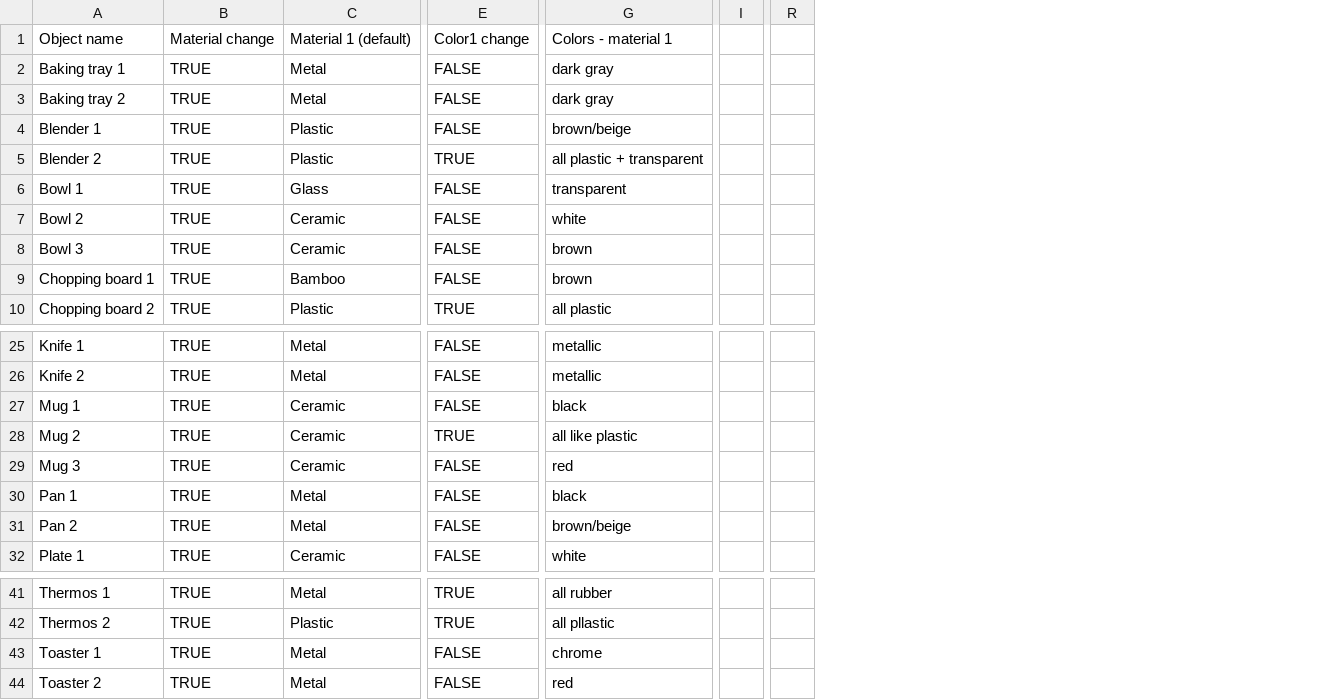
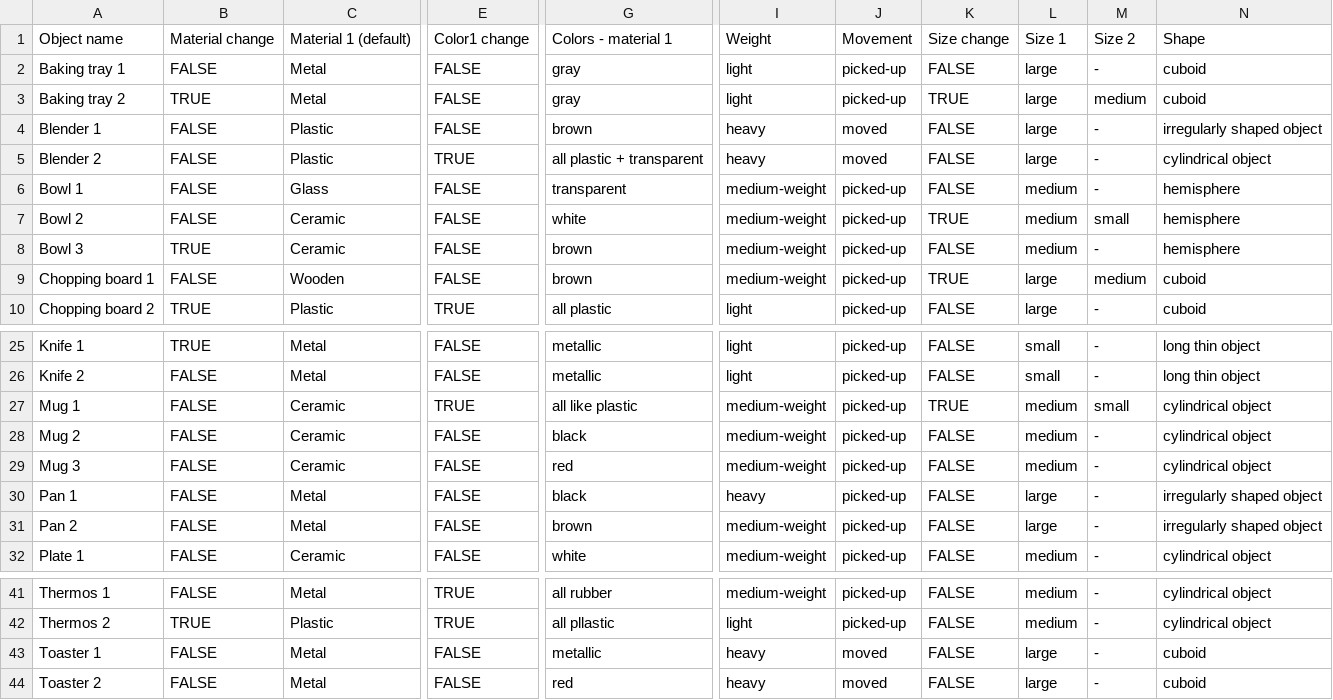
Before and after one commit to michaal94/clevr-dataset-gen, a CSV file: image_generation/objects_2.csv, drawn as a sheet; only a part is shown, gaps mark what is left out; removed rows and columns are numbered as before the commit, all else as after; the diff covers the shown part only; the diff names each change by its address in the sheet, - before the commit and + after, or states it on an @@ line.

```diff
--- a/image_generation/objects_2.csv
+++ b/image_generation/objects_2.csv
-column B, rows 1-10: Material change | TRUE | TRUE | TRUE | TRUE | TRUE | TRUE | TRUE | TRUE | TRUE; rows 25-32: all TRUE; rows 41-44: all TRUE
+column B, rows 1-10: Material change | FALSE | TRUE | FALSE | FALSE | FALSE | FALSE | TRUE | FALSE | TRUE; rows 25-32: TRUE | FALSE | FALSE | FALSE | FALSE | FALSE | FALSE | FALSE; rows 41-44: FALSE | TRUE | FALSE | FALSE
-column I, empty
-column R, empty
+column I, rows 1-10: Weight | light | light | heavy | heavy | medium-weight | medium-weight | medium-weight | medium-weight | light; rows 25-32: light | light | medium-weight | medium-weight | medium-weight | heavy | medium-weight | medium-weight; rows 41-44: medium-weight | light | heavy | heavy
+column J, rows 1-10: Movement | picked-up | picked-up | moved | moved | picked-up | picked-up | picked-up | picked-up | picked-up; rows 25-32: all picked-up; rows 41-44: picked-up | picked-up | moved | moved
+column K, rows 1-10: Size change | FALSE | TRUE | FALSE | FALSE | FALSE | TRUE | FALSE | TRUE | FALSE; rows 25-32: FALSE | FALSE | TRUE | FALSE | FALSE | FALSE | FALSE | FALSE; rows 41-44: all FALSE
+column L, rows 1-10: Size 1 | large | large | large | large | medium | medium | medium | large | large; rows 25-32: small | small | medium | medium | medium | large | large | medium; rows 41-44: medium | medium | large | large
+column M, rows 1-10: Size 2 | - | medium | - | - | - | small | - | medium | -; rows 25-32: - | - | small | - | - | - | - | -; rows 41-44: all -
+column N, rows 1-10: Shape | cuboid | cuboid | irregularly shaped object | cylindrical object | hemisphere | hemisphere | hemisphere | cuboid | cuboid; rows 25-32: long thin object | long thin object | cylindrical object | cylindrical object | cylindrical object | irregularly shaped object | irregularly shaped object | cylindrical object; rows 41-44: cylindrical object | cylindrical object | cuboid | cuboid
-G2:G3: dark gray
+G2:G3: gray
-G4: brown/beige
+G4: brown
-C9: Bamboo
+C9: Wooden
-E27: FALSE
+E27: TRUE
-G27: black
+G27: all like plastic
-E28: TRUE
+E28: FALSE
-G28: all like plastic
+G28: black
-G31: brown/beige
+G31: brown
-G43: chrome
+G43: metallic
```
Also changed, not shown: 8 removed columns elsewhere in this file, 40 other files.
